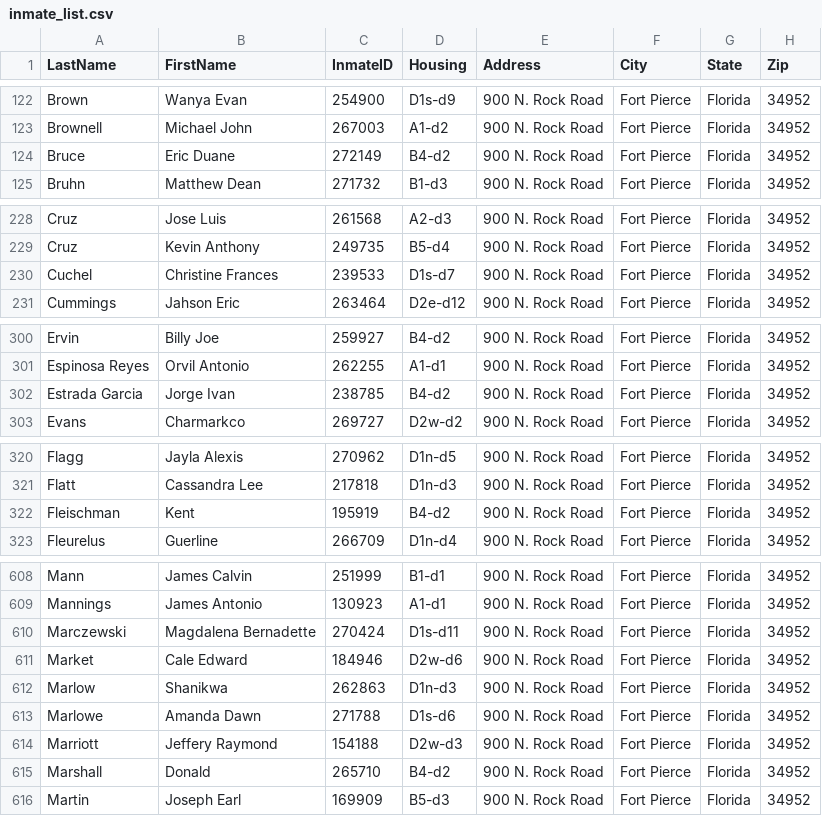
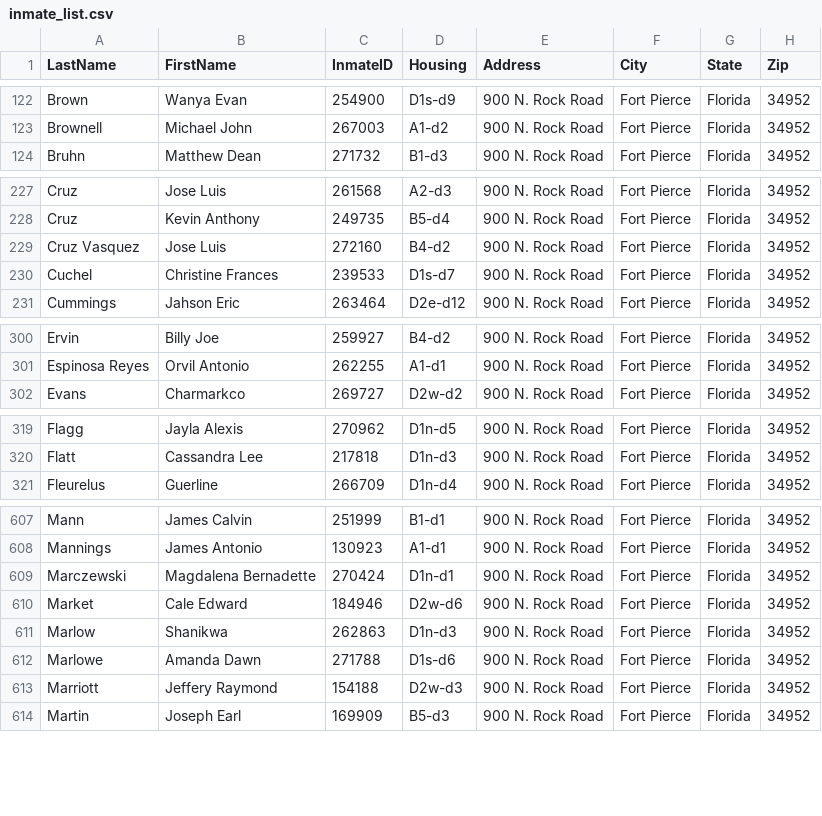
Before and after one commit to webrezaul/david, a CSV file: inmate_list.csv, drawn as a sheet; only a part is shown, gaps mark what is left out; the diff covers the shown part only.

```diff
--- a/inmate_list.csv
+++ b/inmate_list.csv
@@ -123,3 +123,2 @@ Brown,Wanya Evan,254900,D1s-d9,900 N. Rock Road,Fort Pierce,Florida,34952
 Brownell,Michael John,267003,A1-d2,900 N. Rock Road,Fort Pierce,Florida,34952
-Bruce,Eric Duane,272149,B4-d2,900 N. Rock Road,Fort Pierce,Florida,34952
 Bruhn,Matthew Dean,271732,B1-d3,900 N. Rock Road,Fort Pierce,Florida,34952
@@ -229,2 +228,3 @@ Cruz,Jose Luis,261568,A2-d3,900 N. Rock Road,Fort Pierce,Florida,34952
 Cruz,Kevin Anthony,249735,B5-d4,900 N. Rock Road,Fort Pierce,Florida,34952
+Cruz Vasquez,Jose Luis,272160,B4-d2,900 N. Rock Road,Fort Pierce,Florida,34952
 Cuchel,Christine Frances,239533,D1s-d7,900 N. Rock Road,Fort Pierce,Florida,34952
@@ -301,3 +301,2 @@ Ervin,Billy Joe,259927,B4-d2,900 N. Rock Road,Fort Pierce,Florida,34952
 Espinosa Reyes,Orvil Antonio,262255,A1-d1,900 N. Rock Road,Fort Pierce,Florida,34952
-Estrada Garcia,Jorge Ivan,238785,B4-d2,900 N. Rock Road,Fort Pierce,Florida,34952
 Evans,Charmarkco,269727,D2w-d2,900 N. Rock Road,Fort Pierce,Florida,34952
@@ -321,3 +320,2 @@ Flagg,Jayla Alexis,270962,D1n-d5,900 N. Rock Road,Fort Pierce,Florida,34952
 Flatt,Cassandra Lee,217818,D1n-d3,900 N. Rock Road,Fort Pierce,Florida,34952
-Fleischman,Kent,195919,B4-d2,900 N. Rock Road,Fort Pierce,Florida,34952
 Fleurelus,Guerline,266709,D1n-d4,900 N. Rock Road,Fort Pierce,Florida,34952
@@ -609,3 +608,3 @@ Mann,James Calvin,251999,B1-d1,900 N. Rock Road,Fort Pierce,Florida,34952
 Mannings,James Antonio,130923,A1-d1,900 N. Rock Road,Fort Pierce,Florida,34952
-Marczewski,Magdalena Bernadette,270424,D1s-d11,900 N. Rock Road,Fort Pierce,Florida,34952
+Marczewski,Magdalena Bernadette,270424,D1n-d1,900 N. Rock Road,Fort Pierce,Florida,34952
 Market,Cale Edward,184946,D2w-d6,900 N. Rock Road,Fort Pierce,Florida,34952
@@ -614,3 +613,2 @@ Marlowe,Amanda Dawn,271788,D1s-d6,900 N. Rock Road,Fort Pierce,Florida,34952
 Marriott,Jeffery Raymond,154188,D2w-d3,900 N. Rock Road,Fort Pierce,Florida,34952
-Marshall,Donald,265710,B4-d2,900 N. Rock Road,Fort Pierce,Florida,34952
 Martin,Joseph Earl,169909,B5-d3,900 N. Rock Road,Fort Pierce,Florida,34952
```
Also changed, not shown: 8 added rows, 6 removed rows, 1 moved row and 8 edited cells elsewhere in this file, 1 other file.
